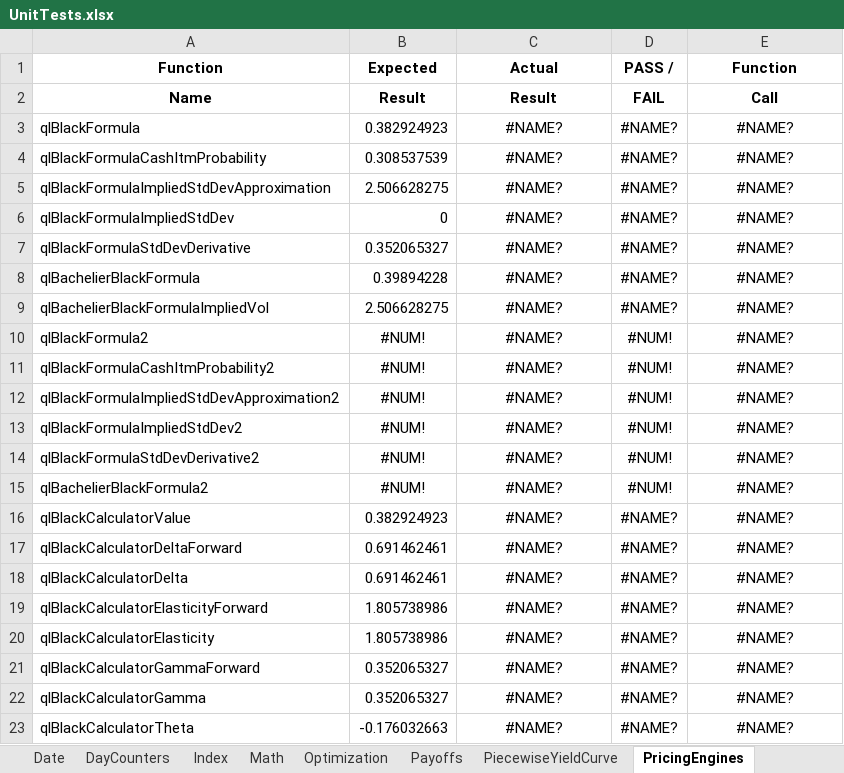
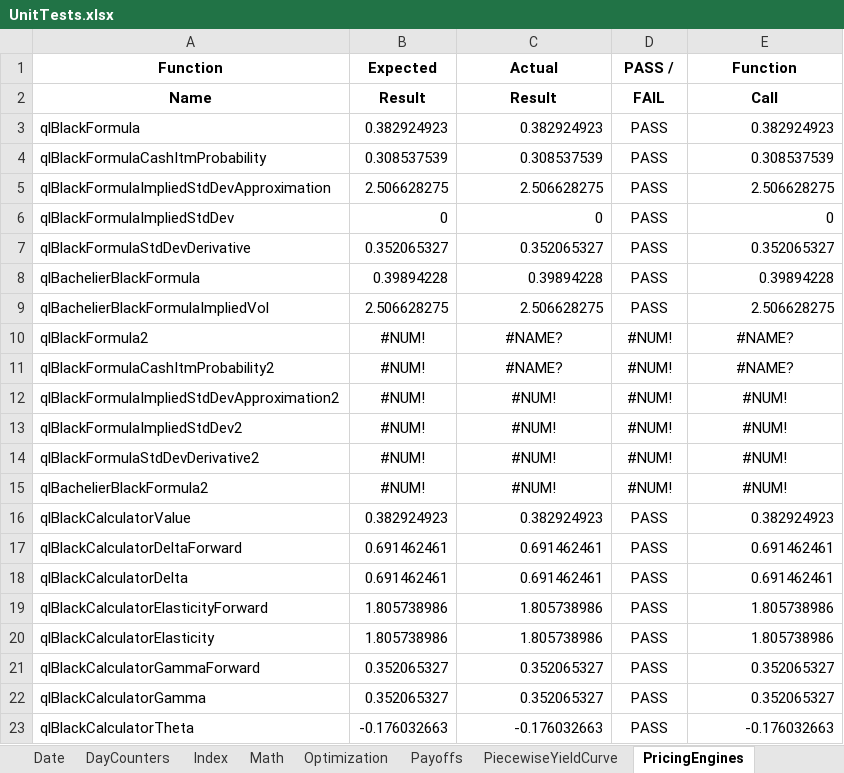
Before and after one commit to eehlers/QuantLibXL, an Excel workbook: UnitTests/UnitTests.xlsx, sheet PricingEngines, drawn as a sheet; only a part is shown; values as stored, in another font and other column widths than the file's, no borders; the diff covers the shown part only; the diff names each change by its address in the sheet, - before the commit and + after, or states it on an @@ line.

Commit message:
export pricingengine functions to excel (420/1114)

```diff
--- a/UnitTests/UnitTests.xlsx (sheet PricingEngines)
+++ b/UnitTests/UnitTests.xlsx (sheet PricingEngines)
-C3 (Actual): #NAME?
+C3 (Actual): 0.382924923
-C3:C9 alignment: center
+C3:C9 alignment: right
-D3:D9 (PASS /): #NAME?
+D3:D9 (PASS /): PASS
-E3 (Function): #NAME?
+E3 (Function): 0.382924923
-E3:E9 alignment: center
+E3:E9 alignment: right
-C4 (Actual): #NAME?
+C4 (Actual): 0.308537539
-E4 (Function): #NAME?
+E4 (Function): 0.308537539
-C5 (Actual): #NAME?
+C5 (Actual): 2.506628275
-E5 (Function): #NAME?
+E5 (Function): 2.506628275
-C6 (Actual): #NAME?
+C6 (Actual): 0
-E6 (Function): #NAME?
+E6 (Function): 0
-C7 (Actual): #NAME?
+C7 (Actual): 0.352065327
-E7 (Function): #NAME?
+E7 (Function): 0.352065327
-C8 (Actual): #NAME?
+C8 (Actual): 0.39894228
-E8 (Function): #NAME?
+E8 (Function): 0.39894228
-C9 (Actual): #NAME?
+C9 (Actual): 2.506628275
-E9 (Function): #NAME?
+E9 (Function): 2.506628275
-C12:C15 (Actual): #NAME?
+C12:C15 (Actual): #NUM!
-E12:E15 (Function): #NAME?
+E12:E15 (Function): #NUM!
-C16 (Actual): #NAME?
+C16 (Actual): 0.382924923
-C16:C23 alignment: center
+C16:C23 alignment: right
-D16:D23 (PASS /): #NAME?
+D16:D23 (PASS /): PASS
-E16 (Function): #NAME?
+E16 (Function): 0.382924923
-E16:E23 alignment: center
+E16:E23 alignment: right
-C17:C18 (Actual): #NAME?
+C17:C18 (Actual): 0.691462461
-E17:E18 (Function): #NAME?
+E17:E18 (Function): 0.691462461
-C19:C20 (Actual): #NAME?
+C19:C20 (Actual): 1.805738986
-E19:E20 (Function): #NAME?
+E19:E20 (Function): 1.805738986
-C21:C22 (Actual): #NAME?
+C21:C22 (Actual): 0.352065327
-E21:E22 (Function): #NAME?
+E21:E22 (Function): 0.352065327
-C23 (Actual): #NAME?
+C23 (Actual): -0.176032663
-E23 (Function): #NAME?
+E23 (Function): -0.176032663
```
Also changed, not shown: 96 edited cells and cell formats elsewhere in this sheet, sheet SwaptionVolatility, sheet Date, sheet RateHelpers, sheet UnitTests, other sheet tabs, 1 other file.
